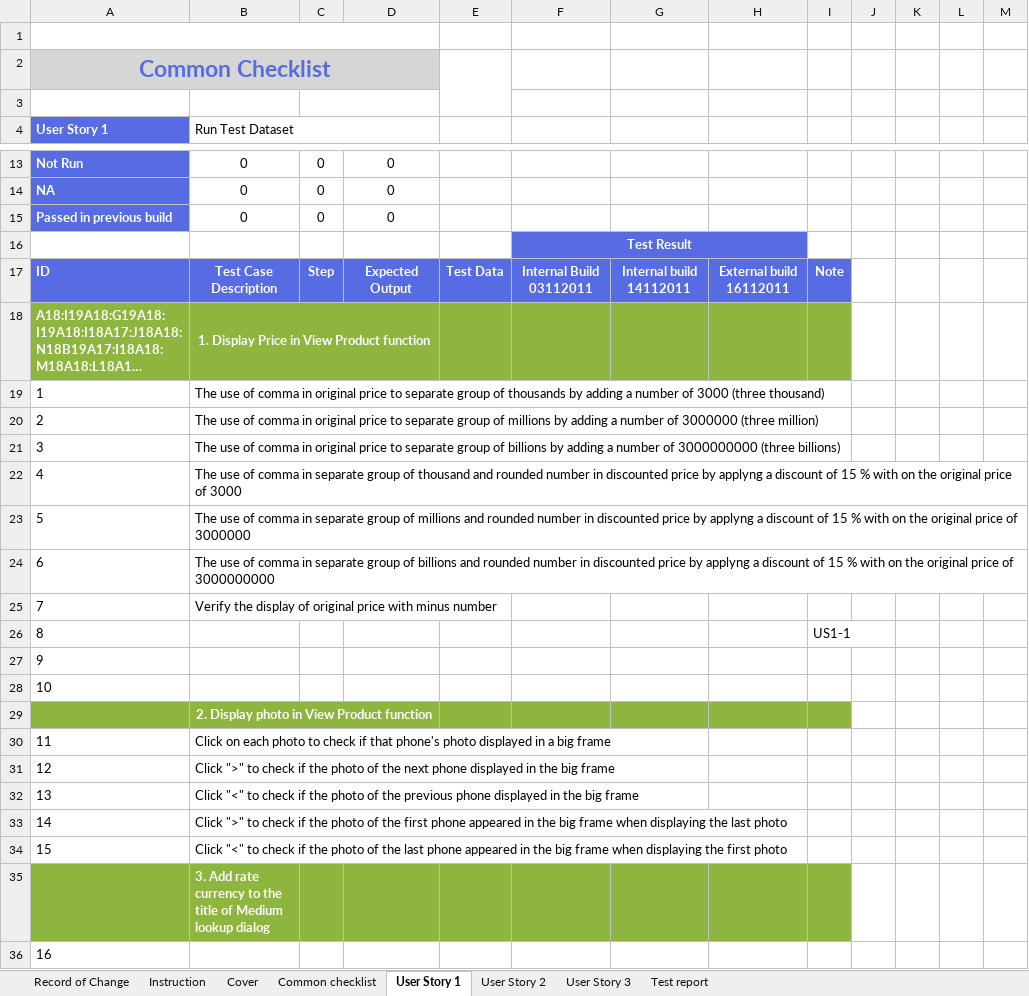
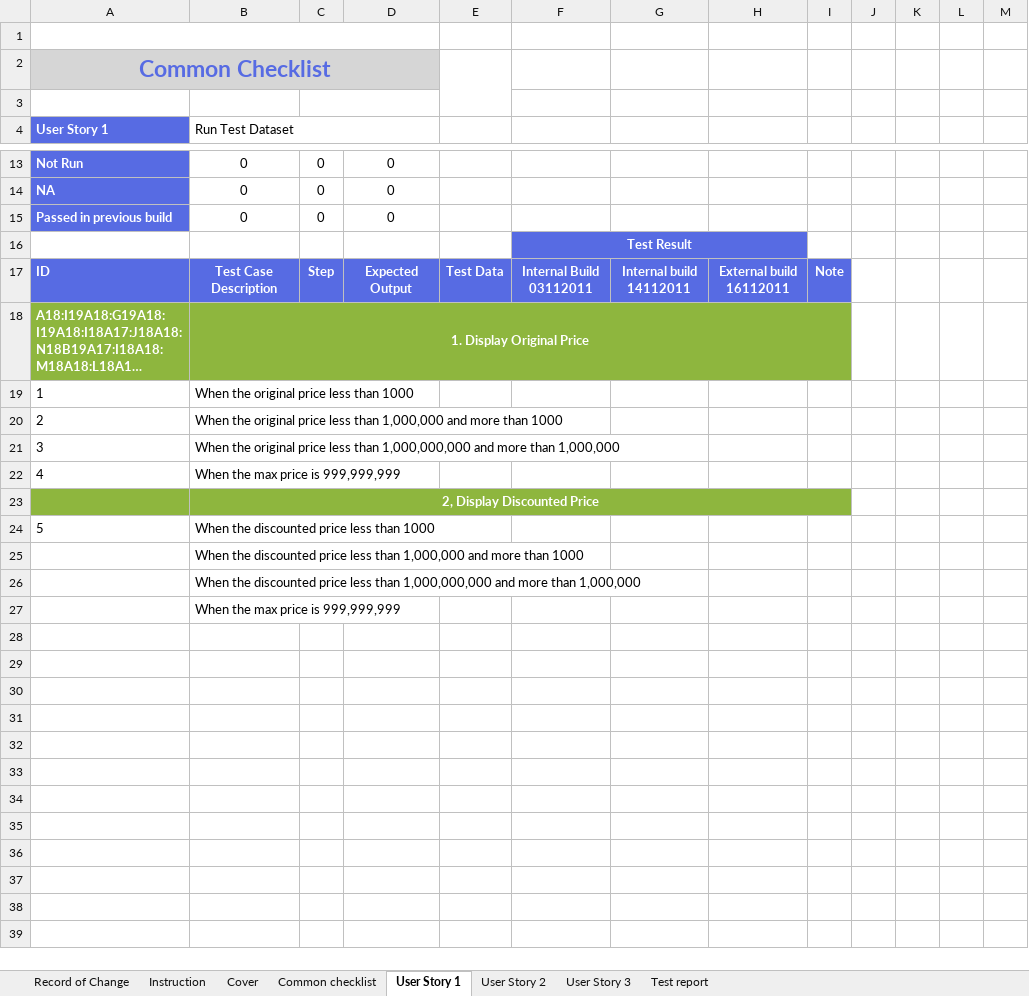
Before and after one commit to callmedienz/NashTechHW, an Excel workbook: testdesignHW.xlsx, sheet User Story 1, drawn as a sheet; only a part is shown, gaps mark what is left out; long unchanged cells end in …; values as stored, in another font and other column widths than the file's, no borders; removed rows and columns are numbered as before the commit, all else as after; rows hold the shown columns only; the diff covers the shown part only; the diff names each change by its address in the sheet, - before the commit and + after, or states it on an @@ line.

```diff
--- a/testdesignHW.xlsx (sheet User Story 1)
+++ b/testdesignHW.xlsx (sheet User Story 1)
-B18 (Run Test Dataset): 1. Display Price in View Product function
+B18 (Run Test Dataset): 1. Display Original Price
-B18:D18 merged
+B18:I18 merged
-B19 (Run Test Dataset): The use of comma in original price to separate group of thousands by adding a number of 3000 (three thousand)
+B19 (Run Test Dataset): When the original price less than 1000
-B20 (Run Test Dataset): The use of comma in original price to separate group of millions by adding a number of 3000000 (three million)
+B20 (Run Test Dataset): When the original price less than 1,000,000 and more than 1000
-B21 (Run Test Dataset): The use of comma in original price to separate group of billions by adding a number of 3000000000 (three billions)
+B21 (Run Test Dataset): When the original price less than 1,000,000,000 and more than 1,000,000
-B22 (Run Test Dataset): The use of comma in separate group of thousand and rounded number in discounted price by applyng a discount of 15 % with on the original price of 3000
+B22 (Run Test Dataset): When the max price is 999,999,999
@@ column A (User Story 1) renumbered between rows 23 and 27 @@
-A23:I23 fill: none
+A23:I23 fill: #8EB63E
-B23 (Run Test Dataset): The use of comma in separate group of millions and rounded number in discounted price by applyng a discount of 15 % with on the original price of 3000000
+B23 (Run Test Dataset): 2, Display Discounted Price
@@ B23 bold: off → on, text colour: black → #FFFFFF, alignment: left → center @@
+B23:I23 merged
-B24 (Run Test Dataset): The use of comma in separate group of billions and rounded number in discounted price by applyng a discount of 15 % with on the original price of 3000000000
+B24 (Run Test Dataset): When the discounted price less than 1000
-B25 (Run Test Dataset): Verify the display of original price with minus number
+B25 (Run Test Dataset): When the discounted price less than 1,000,000 and more than 1000
-row 26: 8 |  |  |  |  |  |  |  | US1-1
-row 27: 9
-row 28: 10
-A26:I26 fill: #8EB63E
+A26:I26 fill: none
-B26 (Run Test Dataset): 2. Display photo in View Product function
+B26 (Run Test Dataset): When the discounted price less than 1,000,000,000 and more than 1,000,000
@@ B26 bold: on → off, text colour: #FFFFFF → black, alignment: center → left @@
-B29:D29 merged
-B27 (Run Test Dataset): Click on each photo to check if that phone's photo displayed in a big frame
+B27 (Run Test Dataset): When the max price is 999,999,999
-row 31: 12 | Click ">" to check if the photo of the next phone displayed in the big frame
-row 32: 13 | Click "<" to check if the photo of the previous phone displayed in the big frame
-row 33: 14 | Click ">" to check if the photo of the first phone appeared in the big frame when displaying the last photo
-row 34: 15 | Click "<" to check if the photo of the last phone appeared in the big frame when displaying the first photo
-row 35:  | 3. Add rate currency to the title of Medium lookup dialog
-row 36: 16
```
Also changed, not shown: 3 added rows and 51 removed rows elsewhere in this sheet, sheet Test report, 1 other file.
